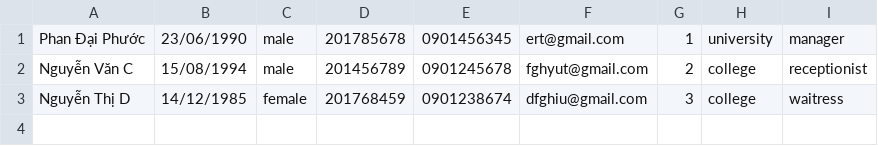
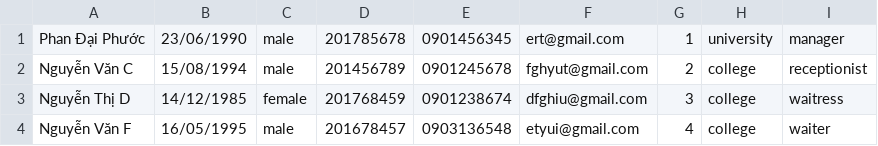
Before and after one commit to pdphuoc7072/C0721G1-PhanDaiPhuoc, a CSV file: FuramaResort/out/production/FuramaResort/data/employee.csv, drawn as a sheet.

```diff
--- a/FuramaResort/out/production/FuramaResort/data/employee.csv
+++ b/FuramaResort/out/production/FuramaResort/data/employee.csv
@@ -3 +3,2 @@ Nguyễn Văn C,15/08/1994,male,201456789,0901245678,fghyut@gmail.com,2,college,
 Nguyễn Thị D,14/12/1985,female,201768459,0901238674,dfghiu@gmail.com,3,college,waitress
+Nguyễn Văn F,16/05/1995,male,201678457,0903136548,etyui@gmail.com,4,college,waiter
```
Also changed, not shown: FuramaResort/out/production/FuramaResort/data/customer.csv, FuramaResort/out/production/FuramaResort/data/house.csv, 19 other files.
